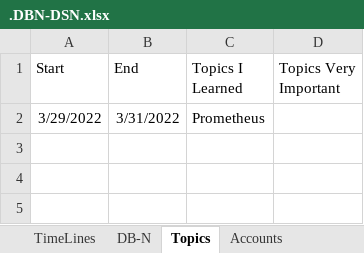
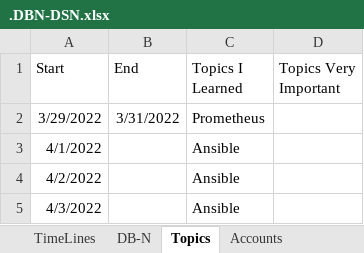
Before and after one commit to avardhineni/DevOps-Projects, an Excel workbook: avk_resume/.DBN-DSN.xlsx, sheet Topics, drawn as a sheet; values as stored, in another font and other column widths than the file's, no borders; the diff names each change by its address in the sheet, - before the commit and + after, or states it on an @@ line.

Commit message:
Ansible nodejs.yaml

```diff
--- a/avk_resume/.DBN-DSN.xlsx (sheet Topics)
+++ b/avk_resume/.DBN-DSN.xlsx (sheet Topics)
+row 3: 4/1/2022 |  | Ansible
+row 4: 4/2/2022 |  | Ansible
+row 5: 4/3/2022 |  | Ansible
```
Also changed, not shown: 2 other files.
